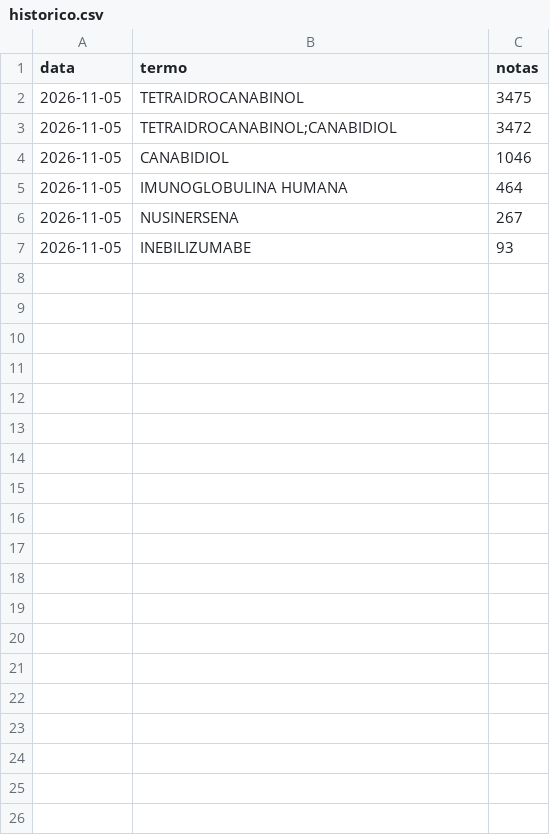
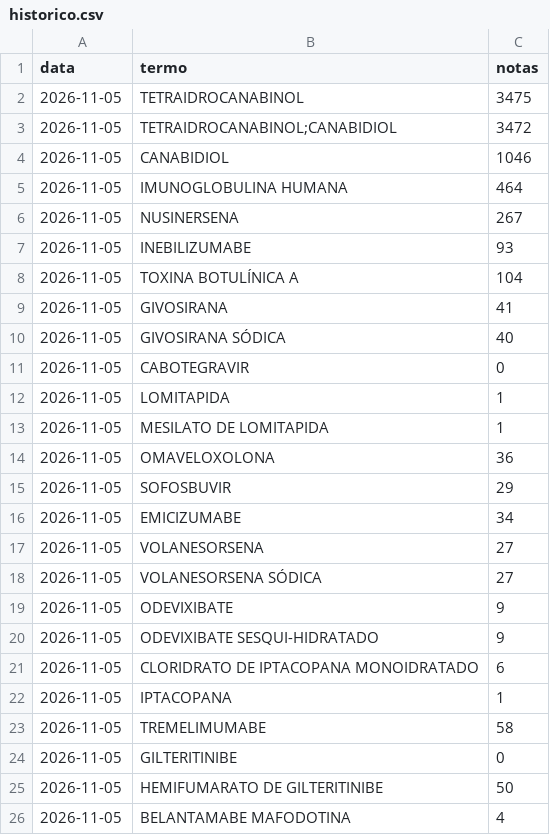
Before and after one commit to dwoloszin/remedio-judicial, a CSV file: data/historico.csv, drawn as a sheet; only a part is shown; the diff covers the shown part only; the diff names each change by its address in the sheet, - before the commit and + after, or states it on an @@ line.

```diff
--- a/data/historico.csv
+++ b/data/historico.csv
+row 8: 2026-11-05 | TOXINA BOTULÍNICA A | 104
+row 9: 2026-11-05 | GIVOSIRANA | 41
+row 10: 2026-11-05 | GIVOSIRANA SÓDICA | 40
+row 11: 2026-11-05 | CABOTEGRAVIR | 0
+row 12: 2026-11-05 | LOMITAPIDA | 1
+row 13: 2026-11-05 | MESILATO DE LOMITAPIDA | 1
+row 14: 2026-11-05 | OMAVELOXOLONA | 36
+row 15: 2026-11-05 | SOFOSBUVIR | 29
+row 16: 2026-11-05 | EMICIZUMABE | 34
+row 17: 2026-11-05 | VOLANESORSENA | 27
+row 18: 2026-11-05 | VOLANESORSENA SÓDICA | 27
+row 19: 2026-11-05 | ODEVIXIBATE | 9
+row 20: 2026-11-05 | ODEVIXIBATE SESQUI-HIDRATADO | 9
+row 21: 2026-11-05 | CLORIDRATO DE IPTACOPANA MONOIDRATADO | 6
+row 22: 2026-11-05 | IPTACOPANA | 1
+row 23: 2026-11-05 | TREMELIMUMABE | 58
+row 24: 2026-11-05 | GILTERITINIBE | 0
+row 25: 2026-11-05 | HEMIFUMARATO DE GILTERITINIBE | 50
+row 26: 2026-11-05 | BELANTAMABE MAFODOTINA | 4
```
Also changed, not shown: 24 added rows elsewhere in this file, data/notas.csv.
